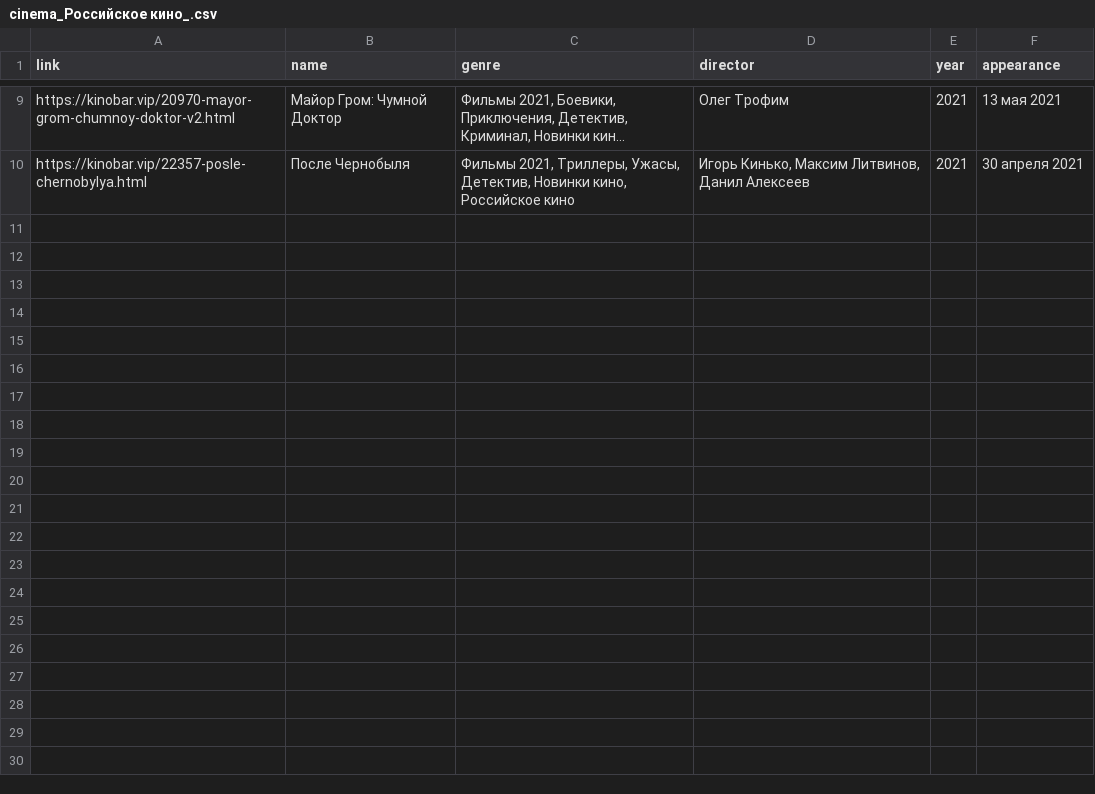
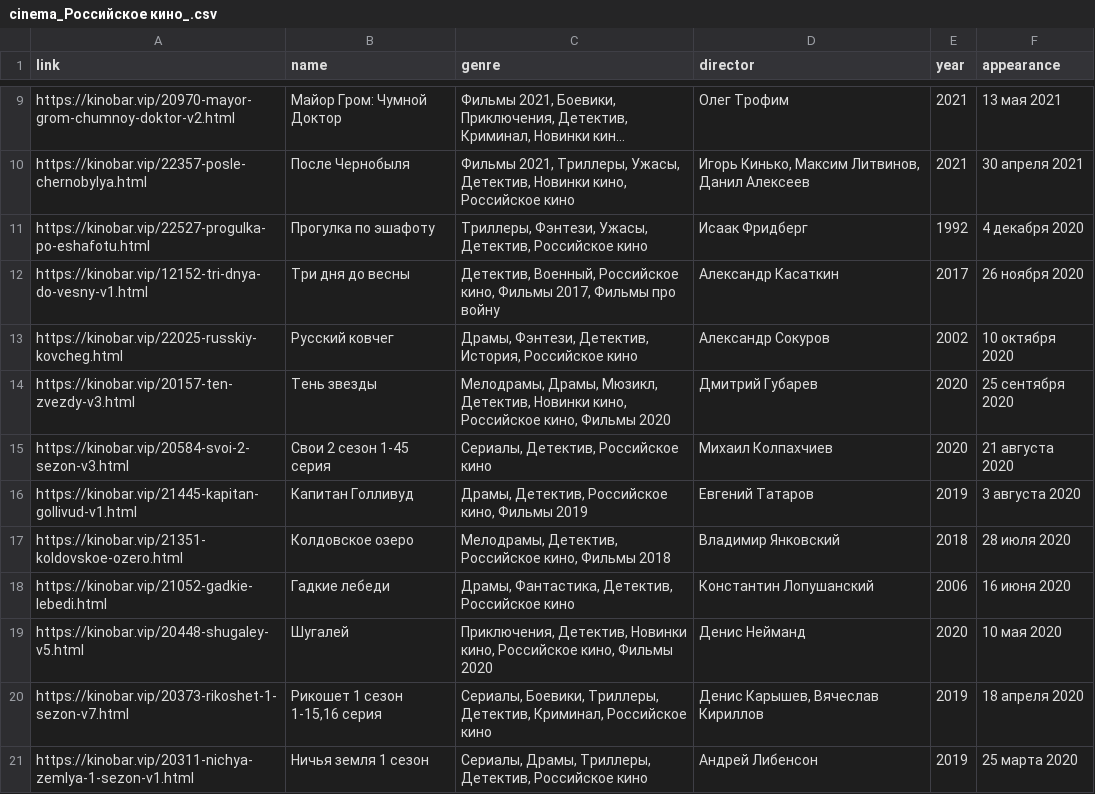
Before and after one commit to Nicholas78L/Parsing_cinema_site_last, a CSV file: film_base/cinema_Российское кино_.csv, drawn as a sheet; only a part is shown, gaps mark what is left out; long unchanged cells end in …; the diff covers the shown part only; the diff names each change by its address in the sheet, - before the commit and + after, or states it on an @@ line.

```diff
--- a/film_base/cinema_Российское кино_.csv
+++ b/film_base/cinema_Российское кино_.csv
+row 11: https://kinobar.vip/22527-progulka-po-eshafotu.html | Прогулка по эшафоту | Триллеры, Фэнтези, Ужасы, Детектив, Российское кино | Исаак Фридберг | 1992 | 4 декабря 2020
+row 12: https://kinobar.vip/12152-tri-dnya-do-vesny-v1.html | Три дня до весны | Детектив, Военный, Российское кино, Фильмы 2017, Фильмы про войну | Александр Касаткин | 2017 | 26 ноября 2020
+row 13: https://kinobar.vip/22025-russkiy-kovcheg.html | Русский ковчег | Драмы, Фэнтези, Детектив, История, Российское кино | Александр Сокуров | 2002 | 10 октября 2020
+row 14: https://kinobar.vip/20157-ten-zvezdy-v3.html | Тень звезды | Мелодрамы, Драмы, Мюзикл, Детектив, Новинки кино, Российское кино, Фильмы 2020 | Дмитрий Губарев | 2020 | 25 сентября 2020
+row 15: https://kinobar.vip/20584-svoi-2-sezon-v3.html | Свои 2 сезон 1-45 серия | Сериалы, Детектив, Российское кино | Михаил Колпахчиев | 2020 | 21 августа 2020
+row 16: https://kinobar.vip/21445-kapitan-gollivud-v1.html | Капитан Голливуд | Драмы, Детектив, Российское кино, Фильмы 2019 | Евгений Татаров | 2019 | 3 августа 2020
+row 17: https://kinobar.vip/21351-koldovskoe-ozero.html | Колдовское озеро | Мелодрамы, Детектив, Российское кино, Фильмы 2018 | Владимир Янковский | 2018 | 28 июля 2020
+row 18: https://kinobar.vip/21052-gadkie-lebedi.html | Гадкие лебеди | Драмы, Фантастика, Детектив, Российское кино | Константин Лопушанский | 2006 | 16 июня 2020
+row 19: https://kinobar.vip/20448-shugaley-v5.html | Шугалей | Приключения, Детектив, Новинки кино, Российское кино, Фильмы 2020 | Денис Нейманд | 2020 | 10 мая 2020
+row 20: https://kinobar.vip/20373-rikoshet-1-sezon-v7.html | Рикошет 1 сезон 1-15,16 серия | Сериалы, Боевики, Триллеры, Детектив, Криминал, Российское кино | Денис Карышев, Вячеслав Кириллов | 2019 | 18 апреля 2020
+row 21: https://kinobar.vip/20311-nichya-zemlya-1-sezon-v1.html | Ничья земля 1 сезон | Сериалы, Драмы, Триллеры, Детектив, Российское кино | Андрей Либенсон | 2019 | 25 марта 2020
```
Also changed, not shown: 10 added rows elsewhere in this file, film_base/cinema_Аниме_.csv, film_base/cinema_Биография_.csv, 37 other files.
